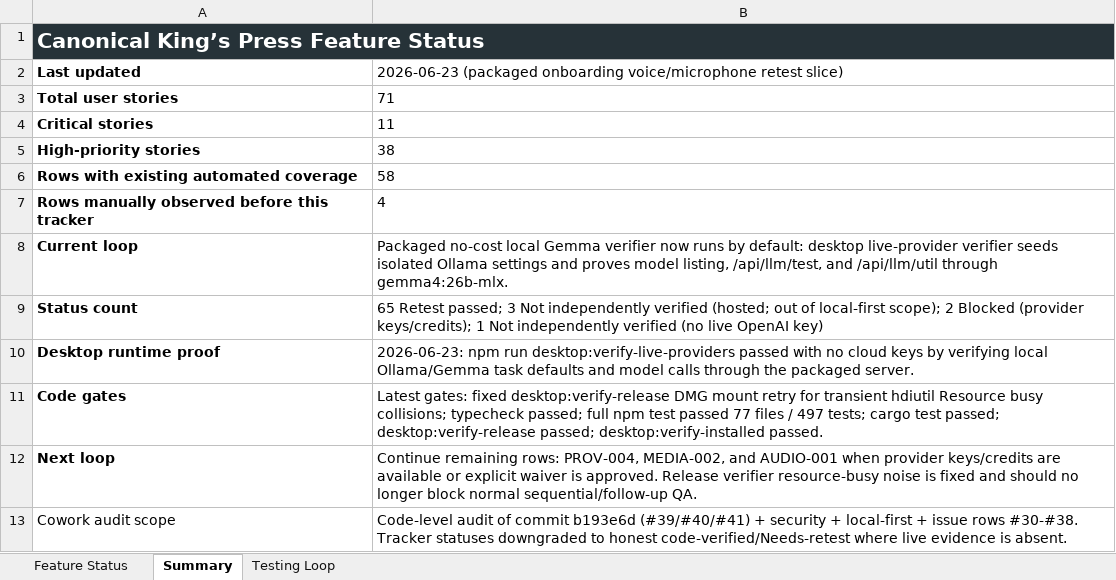
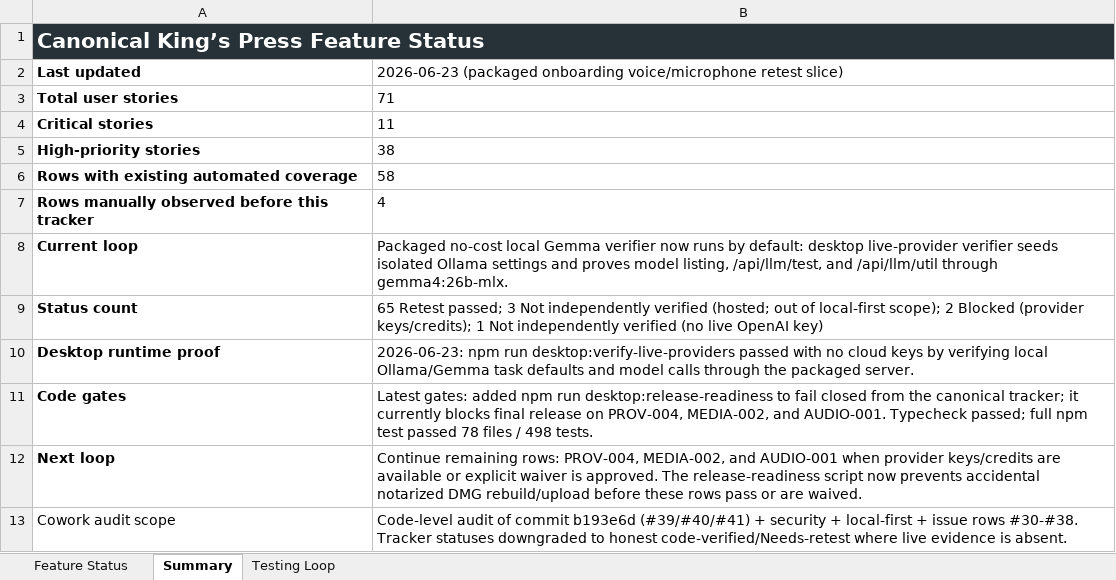
Before and after one commit to Transformation-Agency/pillar-press, an Excel workbook: docs/kings-press-feature-status.xlsx, sheet Summary, drawn as a sheet; values as stored, in another font and other column widths than the file's, no borders; the diff names each change by its address in the sheet, - before the commit and + after, or states it on an @@ line.

Commit message:
Add tracker release readiness gate

```diff
--- a/docs/kings-press-feature-status.xlsx (sheet Summary)
+++ b/docs/kings-press-feature-status.xlsx (sheet Summary)
-B11: Latest gates: fixed desktop:verify-release DMG mount retry for transient hdiutil Resource busy collisions; typecheck passed; full npm test passed 77 files / 497 tests; cargo test passed; desktop:verify-release passed; desktop:verify-installed passed.
+B11: Latest gates: added npm run desktop:release-readiness to fail closed from the canonical tracker; it currently blocks final release on PROV-004, MEDIA-002, and AUDIO-001. Typecheck passed; full npm test passed 78 files / 498 tests.
-B12: …is approved. Release verifier resource-busy noise is fixed and should no longer block normal sequential/follow-up QA.
+B12: …is approved. The release-readiness script now prevents accidental notarized DMG rebuild/upload before these rows pass or are waived.
```
Also changed, not shown: sheet Testing Loop, 4 other files.
